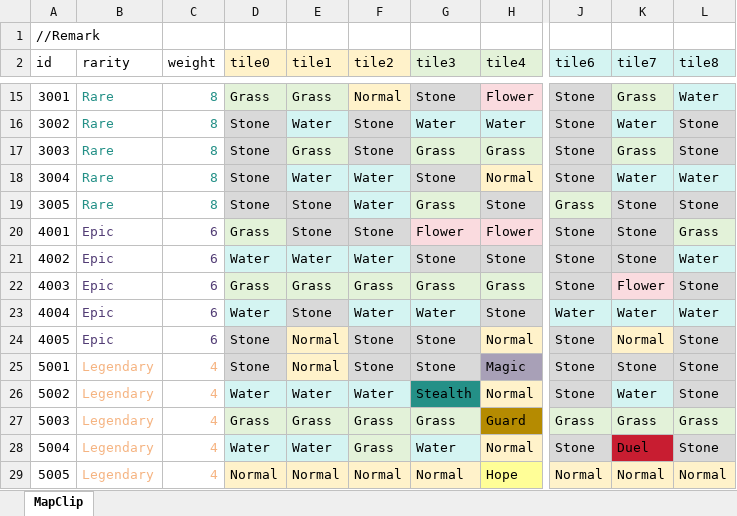
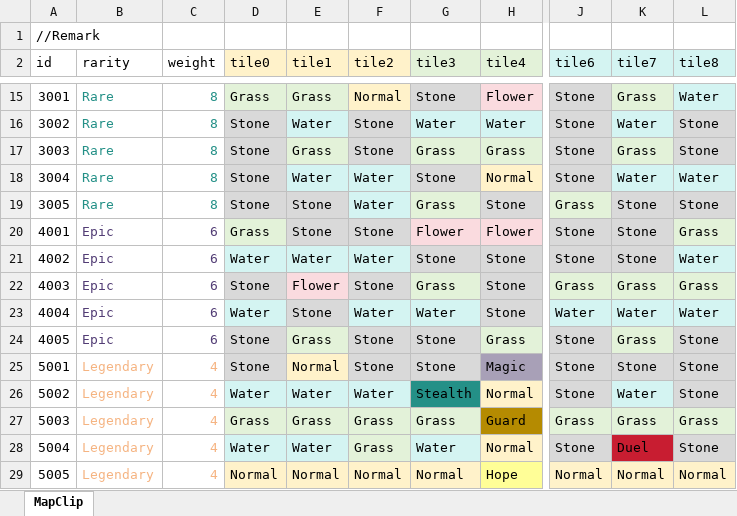
Before and after one commit to LUOHONGPENG/HermitRabbit, an Excel workbook: Assets/Excel/MapClip.xlsx, sheet MapClip, drawn as a sheet; only a part is shown, gaps mark what is left out; values as stored, in another font and other column widths than the file's, no borders; the diff names each change by its address in the sheet, - before the commit and + after, or states it on an @@ line.

```diff
--- a/Assets/Excel/MapClip.xlsx (sheet MapClip)
+++ b/Assets/Excel/MapClip.xlsx (sheet MapClip)
-D22 (tile0): Grass
+D22 (tile0): Stone
-D22 fill: #E3F2D9
+D22 fill: #D9D9D9
-E22 (tile1): Grass
+E22 (tile1): Flower
-F22 (tile2): Grass
+F22 (tile2): Stone
-F22 fill: #E3F2D9
+F22 fill: #D9D9D9
-H22 (tile4): Grass
+H22 (tile4): Stone
-H22 fill: #E3F2D9
+H22 fill: #D9D9D9
-J22 (tile6): Stone
+J22 (tile6): Grass
-J22 fill: #D9D9D9
+J22 fill: #E3F2D9
-K22 (tile7): Flower
+K22 (tile7): Grass
-L22 (tile8): Stone
+L22 (tile8): Grass
-L22 fill: #D9D9D9
+L22 fill: #E3F2D9
-E24 (tile1): Normal
+E24 (tile1): Grass
-E24 fill: #FFF2CA
+E24 fill: #E3F2D9
-H24 (tile4): Normal
+H24 (tile4): Grass
-H24 fill: #FFF2CA
+H24 fill: #E3F2D9
-K24 (tile7): Normal
+K24 (tile7): Grass
-K24 fill: #FFF2CA
+K24 fill: #E3F2D9
```
Also changed, not shown: Assets/Excel/MapTile.xlsx, Assets/Excel/Skill.xlsx, 9 other files.
